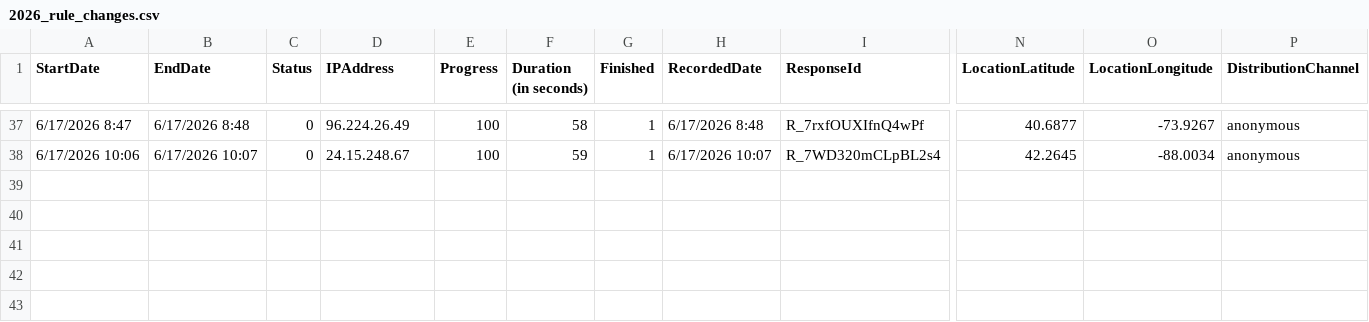
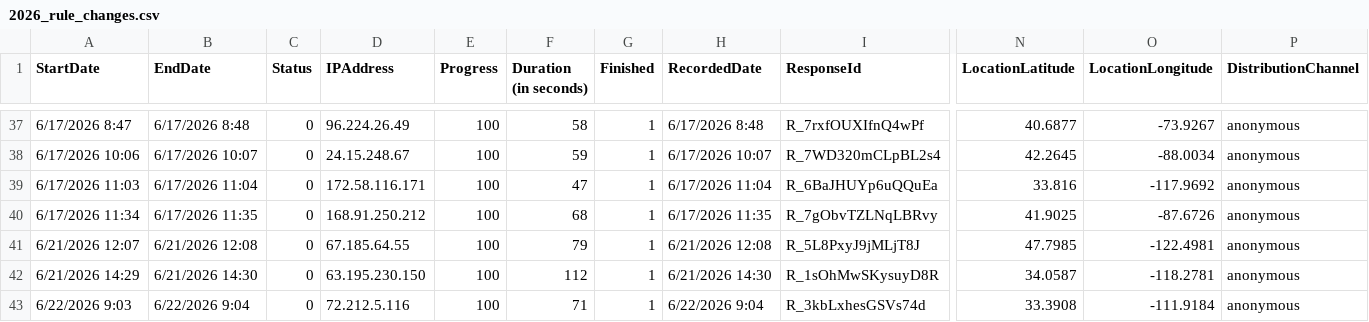
Before and after one commit to McCadeP8/NFL_Schedule_Release, a CSV file: 2026_rule_changes.csv, drawn as a sheet; only a part is shown, gaps mark what is left out; rows hold the shown columns only; the diff names each change by its address in the sheet, - before the commit and + after, or states it on an @@ line.

Commit message:
Add schedule release UI and data flow

```diff
--- a/2026_rule_changes.csv
+++ b/2026_rule_changes.csv
+row 39: 6/17/2026 11:03 | 6/17/2026 11:04 | 0 | 172.58.116.171 | 100 | 47 | 1 | 6/17/2026 11:04 | R_6BaJHUYp6uQQuEa | 33.816 | -117.9692 | anonymous
+row 40: 6/17/2026 11:34 | 6/17/2026 11:35 | 0 | 168.91.250.212 | 100 | 68 | 1 | 6/17/2026 11:35 | R_7gObvTZLNqLBRvy | 41.9025 | -87.6726 | anonymous
+row 41: 6/21/2026 12:07 | 6/21/2026 12:08 | 0 | 67.185.64.55 | 100 | 79 | 1 | 6/21/2026 12:08 | R_5L8PxyJ9jMLjT8J | 47.7985 | -122.4981 | anonymous
+row 42: 6/21/2026 14:29 | 6/21/2026 14:30 | 0 | 63.195.230.150 | 100 | 112 | 1 | 6/21/2026 14:30 | R_1sOhMwSKysuyD8R | 34.0587 | -118.2781 | anonymous
+row 43: 6/22/2026 9:03 | 6/22/2026 9:04 | 0 | 72.212.5.116 | 100 | 71 | 1 | 6/22/2026 9:04 | R_3kbLxhesGSVs74d | 33.3908 | -111.9184 | anonymous
```
Also changed, not shown: 24 other files.
